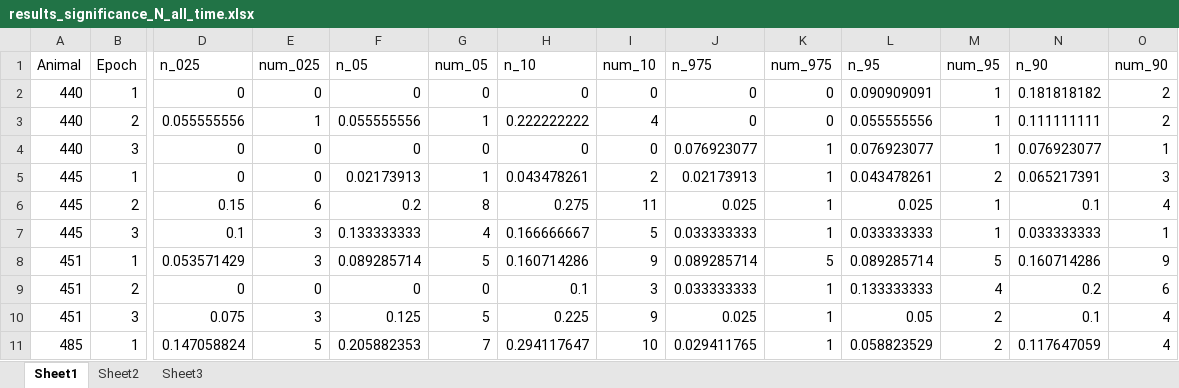
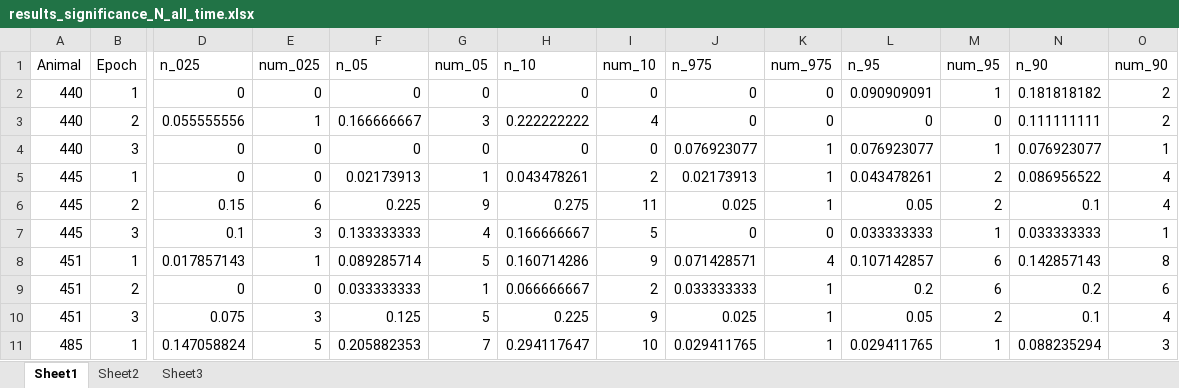
Before and after one commit to donaldsonlab/Imaging-Paper, an Excel workbook: Paper Rebuttal/Adjustments_12_2019/Data/results_significance_N_all_time.xlsx, sheet Sheet1, drawn as a sheet; only a part is shown, gaps mark what is left out; values as stored, in another font and other column widths than the file's, no borders; the diff covers the shown part only; the diff names each change by its address in the sheet, - before the commit and + after, or states it on an @@ line.

Commit message:
Fixed NaN exclusion bug
There was some discrepancy between at what point the NaN behavior data was excluded. Changed it so if one behavior event is  a NaN it just gets excluded instead of making the whole cell P-val NaN.

```diff
--- a/Paper Rebuttal/Adjustments_12_2019/Data/results_significance_N_all_time.xlsx (sheet Sheet1)
+++ b/Paper Rebuttal/Adjustments_12_2019/Data/results_significance_N_all_time.xlsx (sheet Sheet1)
-F3 (n_05): 0.055555556
+F3 (n_05): 0.166666667
-G3 (num_05): 1
+G3 (num_05): 3
-L3 (n_95): 0.055555556
+L3 (n_95): 0
-M3 (num_95): 1
+M3 (num_95): 0
-N5 (n_90): 0.065217391
+N5 (n_90): 0.086956522
-O5 (num_90): 3
+O5 (num_90): 4
-F6 (n_05): 0.2
+F6 (n_05): 0.225
-G6 (num_05): 8
+G6 (num_05): 9
-L6 (n_95): 0.025
+L6 (n_95): 0.05
-M6 (num_95): 1
+M6 (num_95): 2
-J7 (n_975): 0.033333333
+J7 (n_975): 0
-K7 (num_975): 1
+K7 (num_975): 0
-D8 (n_025): 0.053571429
+D8 (n_025): 0.017857143
-E8 (num_025): 3
+E8 (num_025): 1
-J8 (n_975): 0.089285714
+J8 (n_975): 0.071428571
-K8 (num_975): 5
+K8 (num_975): 4
-L8 (n_95): 0.089285714
+L8 (n_95): 0.107142857
-M8 (num_95): 5
+M8 (num_95): 6
-N8 (n_90): 0.160714286
+N8 (n_90): 0.142857143
-O8 (num_90): 9
+O8 (num_90): 8
-F9 (n_05): 0
+F9 (n_05): 0.033333333
-G9 (num_05): 0
+G9 (num_05): 1
-H9 (n_10): 0.1
+H9 (n_10): 0.066666667
-I9 (num_10): 3
+I9 (num_10): 2
-L9 (n_95): 0.133333333
+L9 (n_95): 0.2
-M9 (num_95): 4
+M9 (num_95): 6
-L11 (n_95): 0.058823529
+L11 (n_95): 0.029411765
-M11 (num_95): 2
+M11 (num_95): 1
-N11 (n_90): 0.117647059
+N11 (n_90): 0.088235294
-O11 (num_90): 4
+O11 (num_90): 3
```
Also changed, not shown: 143 edited cells elsewhere in this sheet, Paper Rebuttal/Adjustments_12_2019/Data/results_significance_N_first_10.xlsx, Paper Rebuttal/Adjustments_12_2019/Data/results_significance_N_last_10.xlsx, 28 other files.
